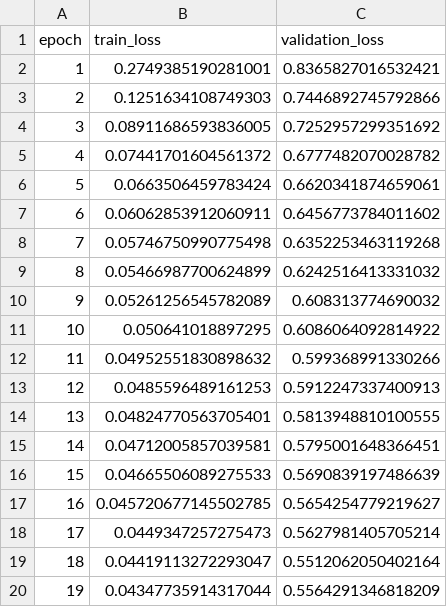
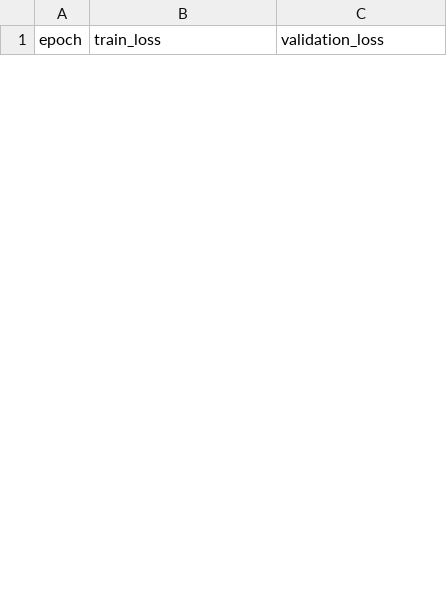
Before and after one commit to samiosu/stocks_game, a CSV file: models/training_history.csv, drawn as a sheet; only a part is shown; the diff covers the shown part only.

```diff
--- a/models/training_history.csv
+++ b/models/training_history.csv
@@ -1,20 +1 @@
 epoch,train_loss,validation_loss
-1,0.2749385190281001,0.8365827016532421
-2,0.1251634108749303,0.7446892745792866
-3,0.08911686593836005,0.7252957299351692
-4,0.07441701604561372,0.6777482070028782
-5,0.0663506459783424,0.6620341874659061
-6,0.06062853912060911,0.6456773784011602
-7,0.05746750990775498,0.6352253463119268
-8,0.05466987700624899,0.6242516413331032
-9,0.05261256545782089,0.608313774690032
-10,0.050641018897295,0.6086064092814922
-11,0.04952551830898632,0.599368991330266
-12,0.0485596489161253,0.5912247337400913
-13,0.04824770563705401,0.5813948810100555
-14,0.04712005857039581,0.5795001648366451
-15,0.04665506089275533,0.5690839197486639
-16,0.045720677145502785,0.5654254779219627
-17,0.0449347257275473,0.5627981405705214
-18,0.04419113272293047,0.5512062050402164
-19,0.04347735914317044,0.5564291346818209
```
Also changed, not shown: 11 added rows and 25 removed rows elsewhere in this file, 14 other files.
